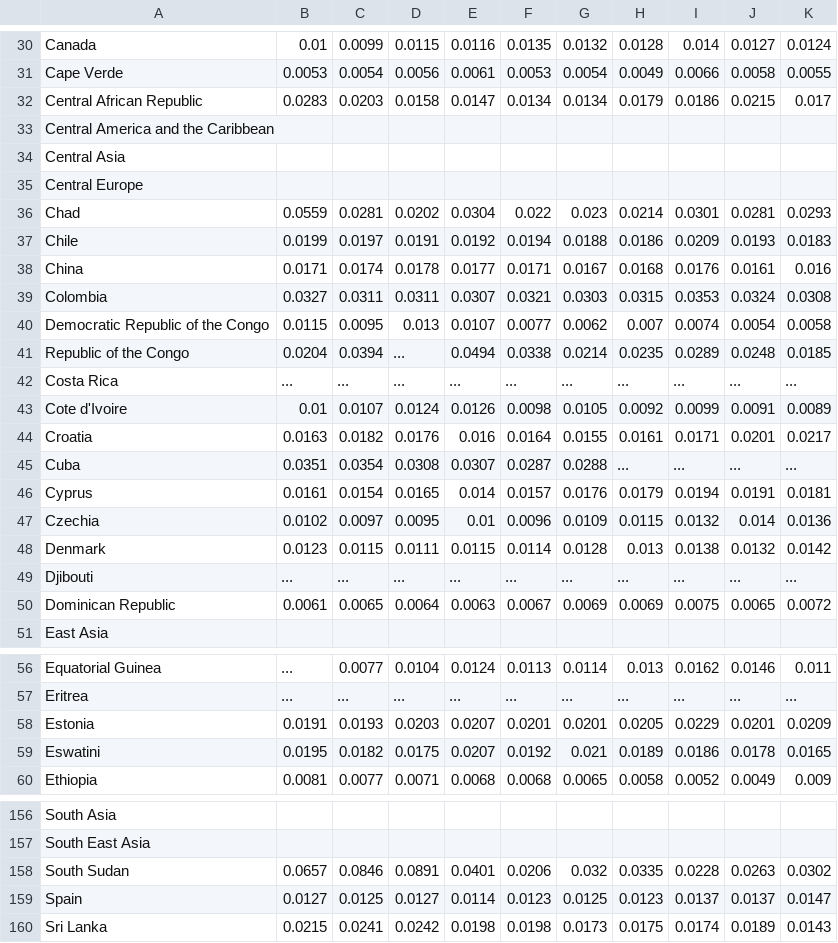
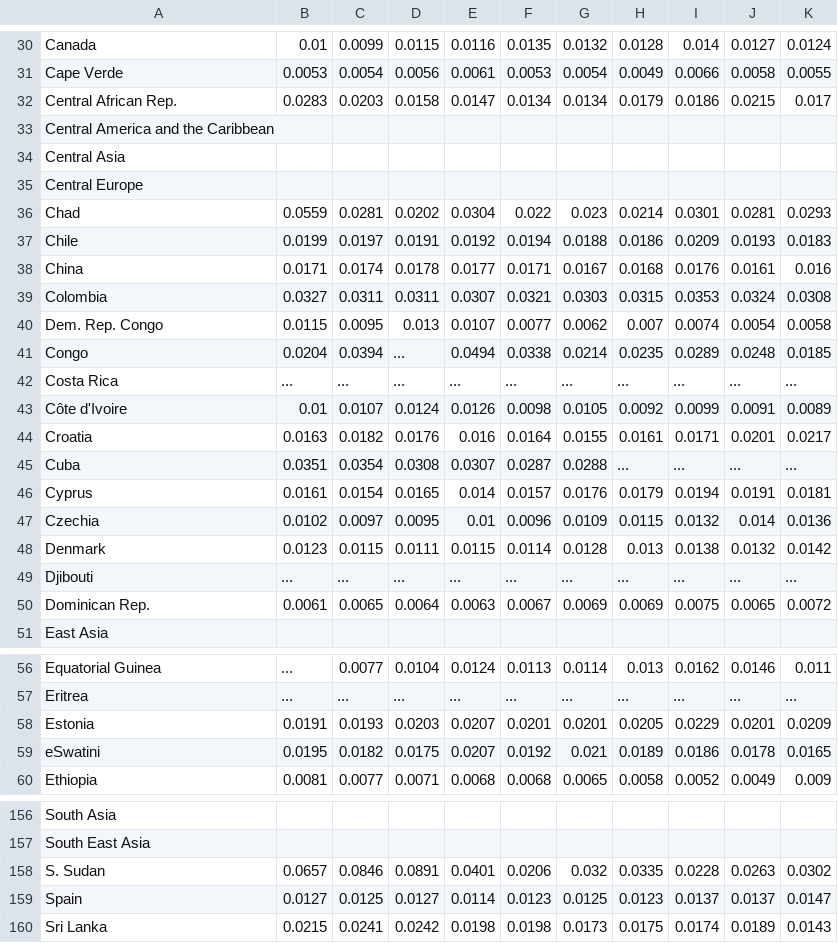
Before and after one commit to Jngg0093/DataVis2, a CSV file: Data Visualisation 2/Data/military_spending.csv, drawn as a sheet; only a part is shown, gaps mark what is left out.

Commit message:
Add files via upload

```diff
--- a/Data Visualisation 2/Data/military_spending.csv
+++ b/Data Visualisation 2/Data/military_spending.csv
@@ -31,3 +31,3 @@ Canada,0.01,0.0099,0.0115,0.0116,0.0135,0.0132,0.0128,0.014,0.0127,0.0124
 Cape Verde,0.0053,0.0054,0.0056,0.0061,0.0053,0.0054,0.0049,0.0066,0.0058,0.0055
-Central African Republic,0.0283,0.0203,0.0158,0.0147,0.0134,0.0134,0.0179,0.0186,0.0215,0.017
+Central African Rep.,0.0283,0.0203,0.0158,0.0147,0.0134,0.0134,0.0179,0.0186,0.0215,0.017
 Central America and the Caribbean,,,,,,,,,,
@@ -39,6 +39,6 @@ China,0.0171,0.0174,0.0178,0.0177,0.0171,0.0167,0.0168,0.0176,0.0161,0.016
 Colombia,0.0327,0.0311,0.0311,0.0307,0.0321,0.0303,0.0315,0.0353,0.0324,0.0308
-Democratic Republic of the Congo,0.0115,0.0095,0.013,0.0107,0.0077,0.0062,0.007,0.0074,0.0054,0.0058
-Republic of the Congo,0.0204,0.0394,...,0.0494,0.0338,0.0214,0.0235,0.0289,0.0248,0.0185
+Dem. Rep. Congo,0.0115,0.0095,0.013,0.0107,0.0077,0.0062,0.007,0.0074,0.0054,0.0058
+Congo,0.0204,0.0394,...,0.0494,0.0338,0.0214,0.0235,0.0289,0.0248,0.0185
 Costa Rica,...,...,...,...,...,...,...,...,...,...
-Cote d'Ivoire,0.01,0.0107,0.0124,0.0126,0.0098,0.0105,0.0092,0.0099,0.0091,0.0089
+Côte d'Ivoire,0.01,0.0107,0.0124,0.0126,0.0098,0.0105,0.0092,0.0099,0.0091,0.0089
 Croatia,0.0163,0.0182,0.0176,0.016,0.0164,0.0155,0.0161,0.0171,0.0201,0.0217
@@ -49,3 +49,3 @@ Denmark,0.0123,0.0115,0.0111,0.0115,0.0114,0.0128,0.013,0.0138,0.0132,0.0142
 Djibouti,...,...,...,...,...,...,...,...,...,...
-Dominican Republic,0.0061,0.0065,0.0064,0.0063,0.0067,0.0069,0.0069,0.0075,0.0065,0.0072
+Dominican Rep.,0.0061,0.0065,0.0064,0.0063,0.0067,0.0069,0.0069,0.0075,0.0065,0.0072
 East Asia,,,,,,,,,,
@@ -58,3 +58,3 @@ Eritrea,...,...,...,...,...,...,...,...,...,...
 Estonia,0.0191,0.0193,0.0203,0.0207,0.0201,0.0201,0.0205,0.0229,0.0201,0.0209
-Eswatini,0.0195,0.0182,0.0175,0.0207,0.0192,0.021,0.0189,0.0186,0.0178,0.0165
+eSwatini,0.0195,0.0182,0.0175,0.0207,0.0192,0.021,0.0189,0.0186,0.0178,0.0165
 Ethiopia,0.0081,0.0077,0.0071,0.0068,0.0068,0.0065,0.0058,0.0052,0.0049,0.009
@@ -157,3 +157,3 @@ South Asia,,,,,,,,,,
 South East Asia,,,,,,,,,,
-South Sudan,0.0657,0.0846,0.0891,0.0401,0.0206,0.032,0.0335,0.0228,0.0263,0.0302
+S. Sudan,0.0657,0.0846,0.0891,0.0401,0.0206,0.032,0.0335,0.0228,0.0263,0.0302
 Spain,0.0127,0.0125,0.0127,0.0114,0.0123,0.0125,0.0123,0.0137,0.0137,0.0147
```
